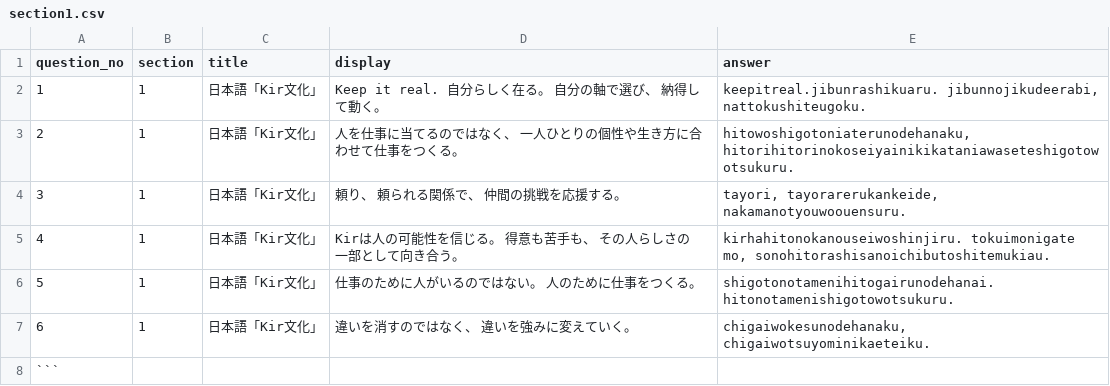
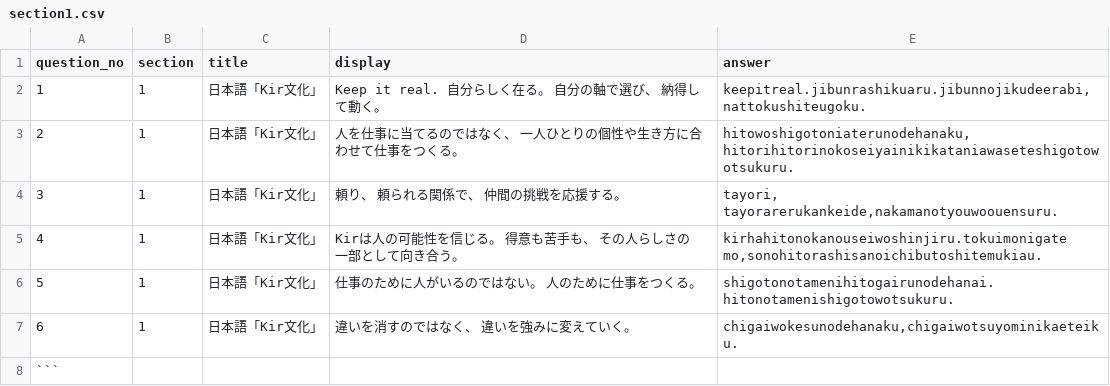
Before and after one commit to guro1026/KIR_kai, a CSV file: data/section1.csv, drawn as a sheet; the diff names each change by its address in the sheet, - before the commit and + after, or states it on an @@ line.

```diff
--- a/data/section1.csv
+++ b/data/section1.csv
-E2 (answer): keepitreal.jibunrashikuaru. jibunnojikudeerabi, nattokushiteugoku.
+E2 (answer): keepitreal.jibunrashikuaru.jibunnojikudeerabi,nattokushiteugoku.
-E3 (answer): hitowoshigotoniaterunodehanaku, hitorihitorinokoseiyainikikataniawaseteshigotowotsukuru.
+E3 (answer): hitowoshigotoniaterunodehanaku,hitorihitorinokoseiyainikikataniawaseteshigotowotsukuru.
-E4 (answer): tayori, tayorarerukankeide, nakamanotyouwoouensuru.
+E4 (answer): tayori, tayorarerukankeide,nakamanotyouwoouensuru.
-E5 (answer): kirhahitonokanouseiwoshinjiru. tokuimonigate mo, sonohitorashisanoichibutoshitemukiau.
+E5 (answer): kirhahitonokanouseiwoshinjiru.tokuimonigate mo,sonohitorashisanoichibutoshitemukiau.
-E6 (answer): shigotonotamenihitogairunodehanai. hitonotamenishigotowotsukuru.
+E6 (answer): shigotonotamenihitogairunodehanai.hitonotamenishigotowotsukuru.
-E7 (answer): chigaiwokesunodehanaku, chigaiwotsuyominikaeteiku.
+E7 (answer): chigaiwokesunodehanaku,chigaiwotsuyominikaeteiku.
```
Also changed, not shown: data/section2.csv, data/section6.csv.
